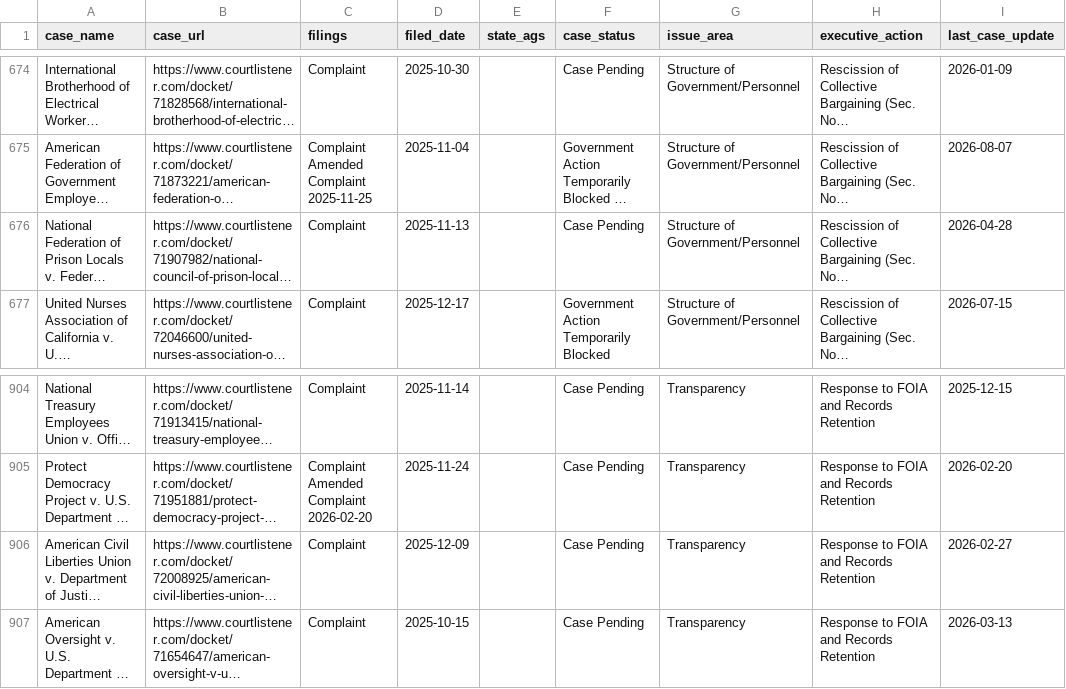
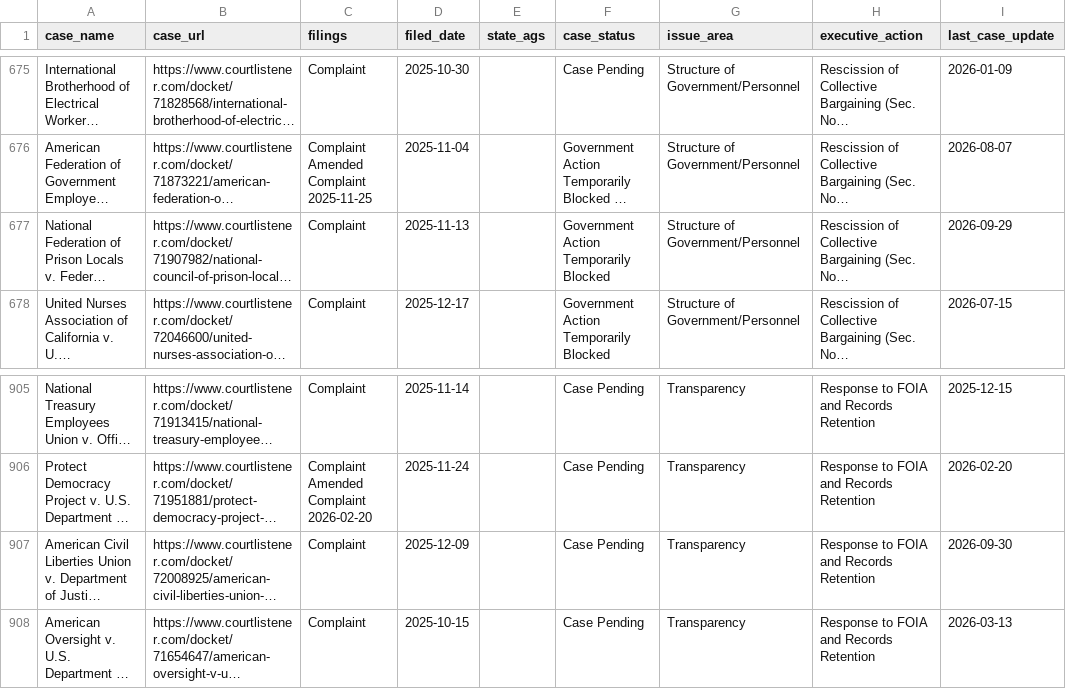
Before and after one commit to thecarsun/LC-TAA, a CSV file: data/processed/cases.csv, drawn as a sheet; only a part is shown, gaps mark what is left out; long unchanged cells end in …; addresses are those after the commit; the diff covers the shown part only; the diff names each change by its address in the sheet, - before the commit and + after, or states it on an @@ line.

```diff
--- a/data/processed/cases.csv
+++ b/data/processed/cases.csv
-F677 (case_status): Case Pending
+F677 (case_status): Government Action Temporarily Blocked
-I677 (last_case_update): 2026-04-28
+I677 (last_case_update): 2026-09-29
-I907 (last_case_update): 2026-02-27
+I907 (last_case_update): 2026-09-30
```
Also changed, not shown: 2 added rows, 1 removed row and 4 edited cells elsewhere in this file, 1 other file.
